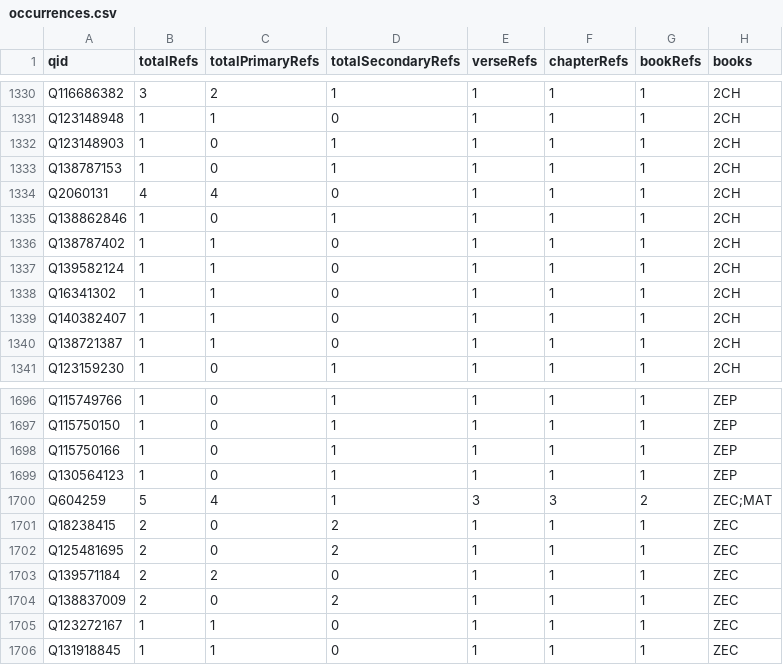
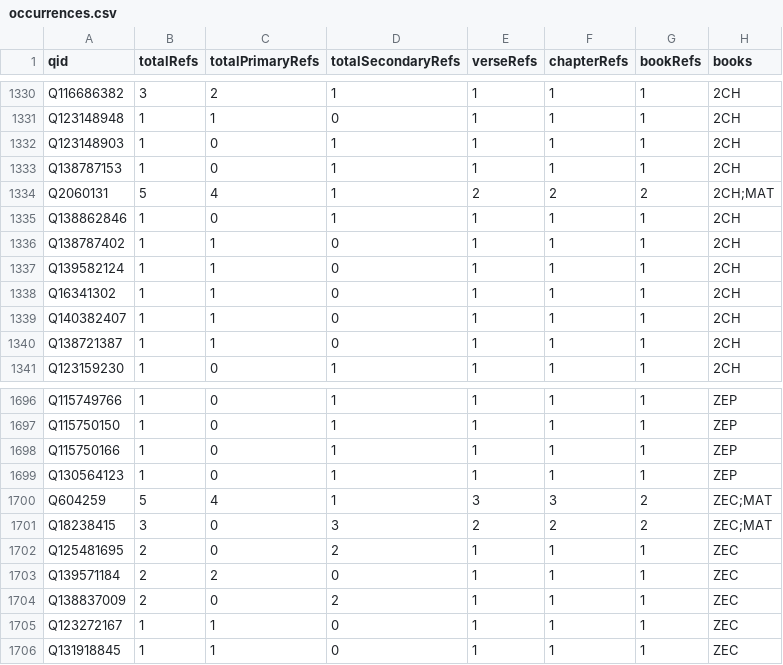
Before and after one commit to BrianMacIntosh/bsb-wikidata, a CSV file: generated/occurrences.csv, drawn as a sheet; only a part is shown, gaps mark what is left out.

```diff
--- a/generated/occurrences.csv
+++ b/generated/occurrences.csv
@@ -1333,3 +1333,3 @@ Q123148903,1,0,1,1,1,1,2CH
 Q138787153,1,0,1,1,1,1,2CH
-Q2060131,4,4,0,1,1,1,2CH
+Q2060131,5,4,1,2,2,2,2CH;MAT
 Q138862846,1,0,1,1,1,1,2CH
@@ -1700,3 +1700,3 @@ Q130564123,1,0,1,1,1,1,ZEP
 Q604259,5,4,1,3,3,2,ZEC;MAT
-Q18238415,2,0,2,1,1,1,ZEC
+Q18238415,3,0,3,2,2,2,ZEC;MAT
 Q125481695,2,0,2,1,1,1,ZEC
```
Also changed, not shown: generated/bookstats.csv, 6 other files.
